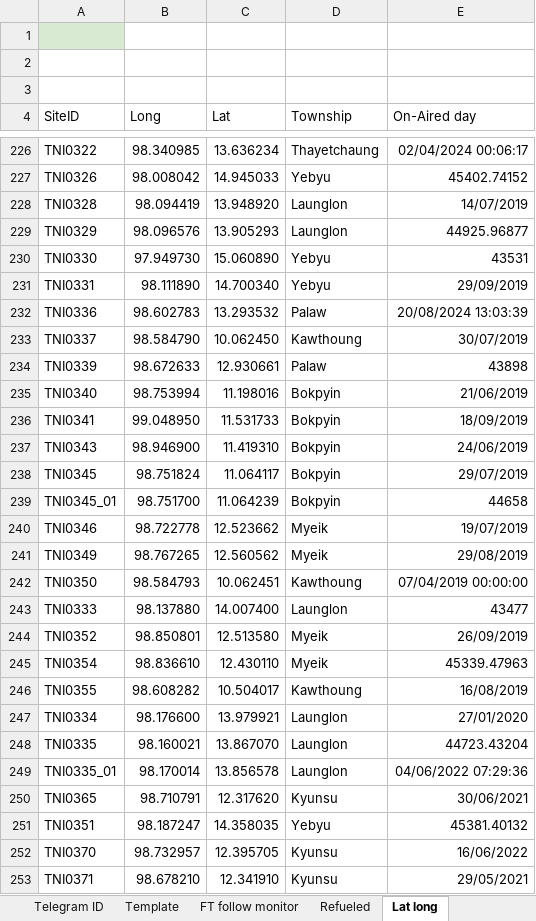
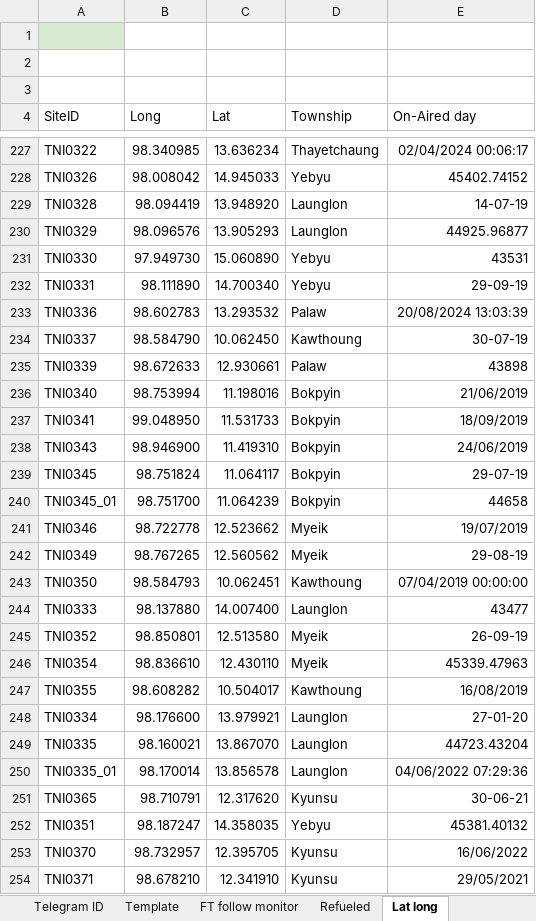
Before and after one commit to MON6879/tni-sitedown-relay, an Excel workbook: scratch/sheet_refuel.xlsx, sheet Lat long, drawn as a sheet; only a part is shown, gaps mark what is left out; values as stored, in another font and other column widths than the file's, no borders; charts and pictures not drawn; addresses are those after the commit; the diff covers the shown part only; the diff names each change by its address in the sheet, - before the commit and + after, or states it on an @@ line.

```diff
--- a/scratch/sheet_refuel.xlsx (sheet Lat long)
+++ b/scratch/sheet_refuel.xlsx (sheet Lat long)
-E229 (On-Aired day): 14/07/2019
+E229 (On-Aired day): 14-07-19
-E232 (On-Aired day): 29/09/2019
+E232 (On-Aired day): 29-09-19
-E234 (On-Aired day): 30/07/2019
+E234 (On-Aired day): 30-07-19
-E239 (On-Aired day): 29/07/2019
+E239 (On-Aired day): 29-07-19
-E242 (On-Aired day): 29/08/2019
+E242 (On-Aired day): 29-08-19
-E245 (On-Aired day): 26/09/2019
+E245 (On-Aired day): 26-09-19
-E248 (On-Aired day): 27/01/2020
+E248 (On-Aired day): 27-01-20
-E251 (On-Aired day): 30/06/2021
+E251 (On-Aired day): 30-06-21
```
Also changed, not shown: 1 added row and 48 edited cells elsewhere in this sheet, sheet Need Refuel, sheet Telegram ID, 2 other files.
